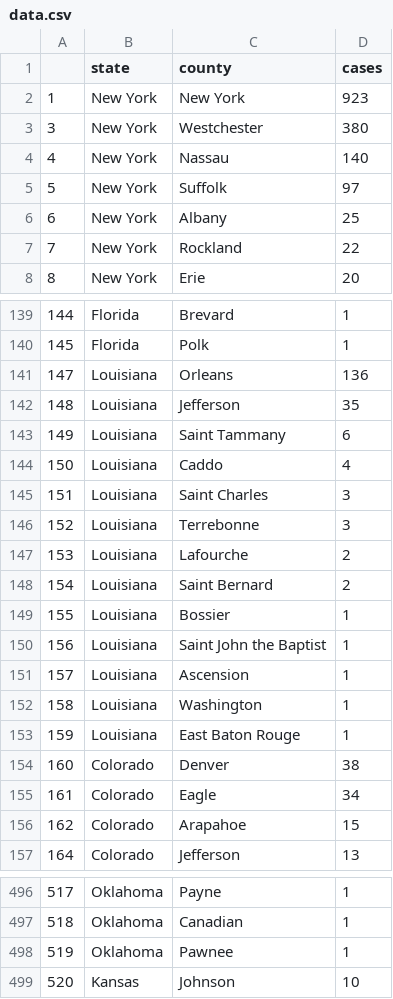
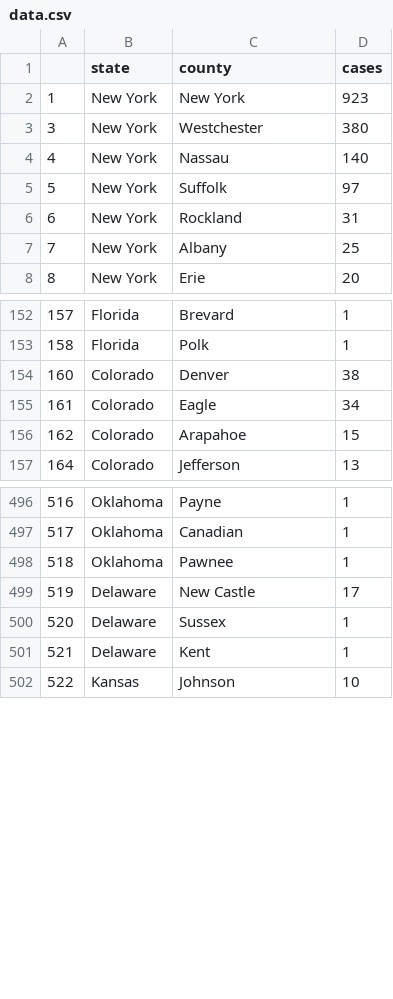
Before and after one commit to randel/COVID-19-US-county-map, a CSV file: data.csv, drawn as a sheet; only a part is shown, gaps mark what is left out; removed rows and columns are numbered as before the commit, all else as after; the diff covers the shown part only; the diff names each change by its address in the sheet, - before the commit and + after, or states it on an @@ line.

```diff
--- a/data.csv
+++ b/data.csv
+row 6: 6 | New York | Rockland | 31
@@ column A renumbered between rows 7 and 519 @@
-row 7: 7 | New York | Rockland | 22
-row 141: 147 | Louisiana | Orleans | 136
-row 142: 148 | Louisiana | Jefferson | 35
-row 143: 149 | Louisiana | Saint Tammany | 6
-row 144: 150 | Louisiana | Caddo | 4
@@ row 145 moved to row 109: 111 @@
@@ row 146 moved to row 110: 112 @@
-row 147: 153 | Louisiana | Lafourche | 2
@@ row 148 moved to row 111: 113 @@
@@ row 149 moved to row 112: 114 @@
@@ row 150 moved to row 113: 115 @@
@@ row 151 moved to row 114: 116 @@
@@ row 152 moved to row 115: 117 @@
@@ row 153 moved to row 116: 118 @@
+row 499: 519 | Delaware | New Castle | 17
@@ row 518 moved to row 500: 520 @@
+row 501: 521 | Delaware | Kent | 1
```
Also changed, not shown: 8 added rows, 4 removed rows, 22 moved rows and 1 edited cell elsewhere in this file, 1 other file.
